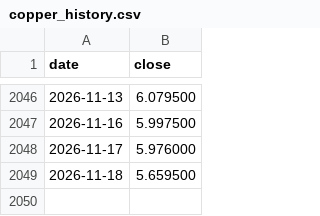
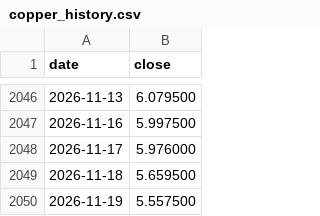
Before and after one commit to dusterjr/copper-scanner, a CSV file: data/copper_history.csv, drawn as a sheet; only a part is shown, gaps mark what is left out.

```diff
--- a/data/copper_history.csv
+++ b/data/copper_history.csv
@@ -2049 +2049,2 @@ date,close
 2026-11-18,5.659500
+2026-11-19,5.557500
```
Also changed, not shown: data/log/KXCOPPERW-26NOV2017.csv, data/log/runs.csv, 2 other files.
